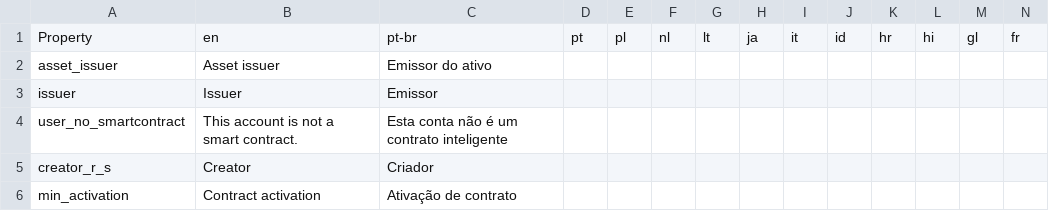
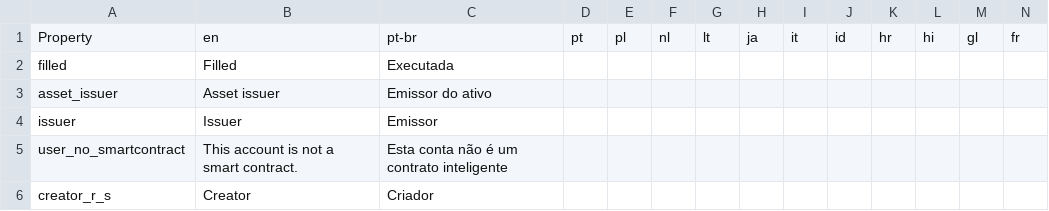
Before and after one commit to signum-network/signum-classic-wallet, a CSV file: src/locales/translations.csv, drawn as a sheet; only a part is shown; the shorter side is filled out with more unchanged rows; rows hold the shown columns only; the diff names each change by its address in the sheet, - before the commit and + after, or states it on an @@ line.

Commit message:
Open orders page refactored. Showing percent fille of orders.

```diff
--- a/src/locales/translations.csv
+++ b/src/locales/translations.csv
+row 2: filled | Filled | Executada
```
Also changed, not shown: 4 other files.
